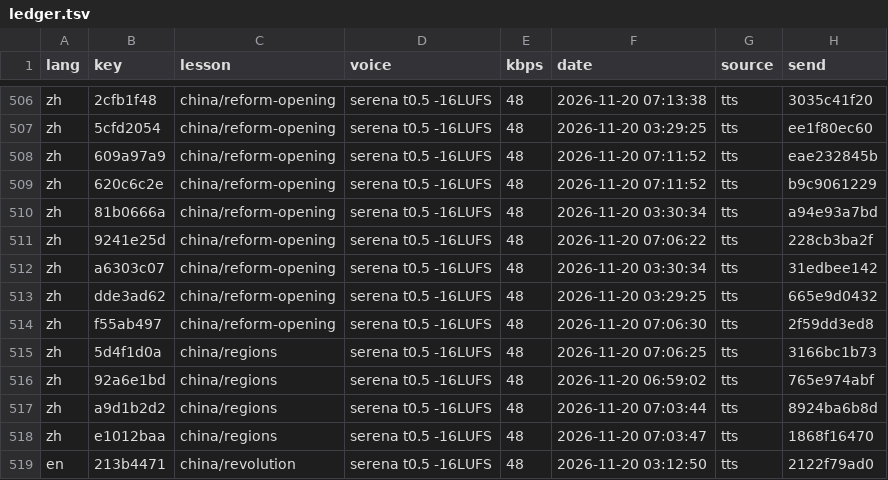
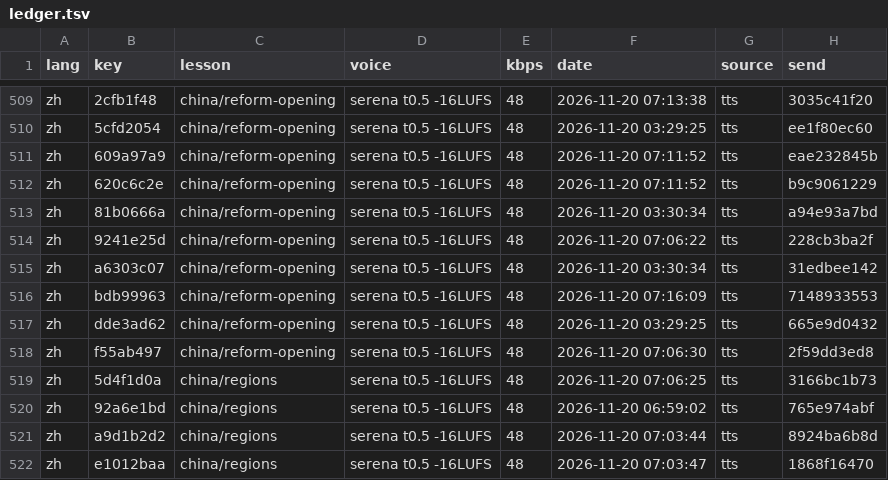
Before and after one commit to gladcolor/gc-audio-humanities, a TSV file: status/ledger.tsv, drawn as a sheet; only a part is shown, gaps mark what is left out; the shorter side is filled out with more unchanged rows; the diff covers the shown part only.

Commit message:
china/reform-opening: read-aloud (run) - finished (21/21 serena)

```diff
--- a/status/ledger.tsv
+++ b/status/ledger.tsv
@@ -512,2 +515,3 @@ zh	9241e25d	china/reform-opening	serena t0.5 -16LUFS	48	2026-11-20 07:06:22	tts
 zh	a6303c07	china/reform-opening	serena t0.5 -16LUFS	48	2026-11-20 03:30:34	tts	31edbee142
+zh	bdb99963	china/reform-opening	serena t0.5 -16LUFS	48	2026-11-20 07:16:09	tts	7148933553
 zh	dde3ad62	china/reform-opening	serena t0.5 -16LUFS	48	2026-11-20 03:29:25	tts	665e9d0432
```
Also changed, not shown: 7 added rows elsewhere in this file, 10 other files.
